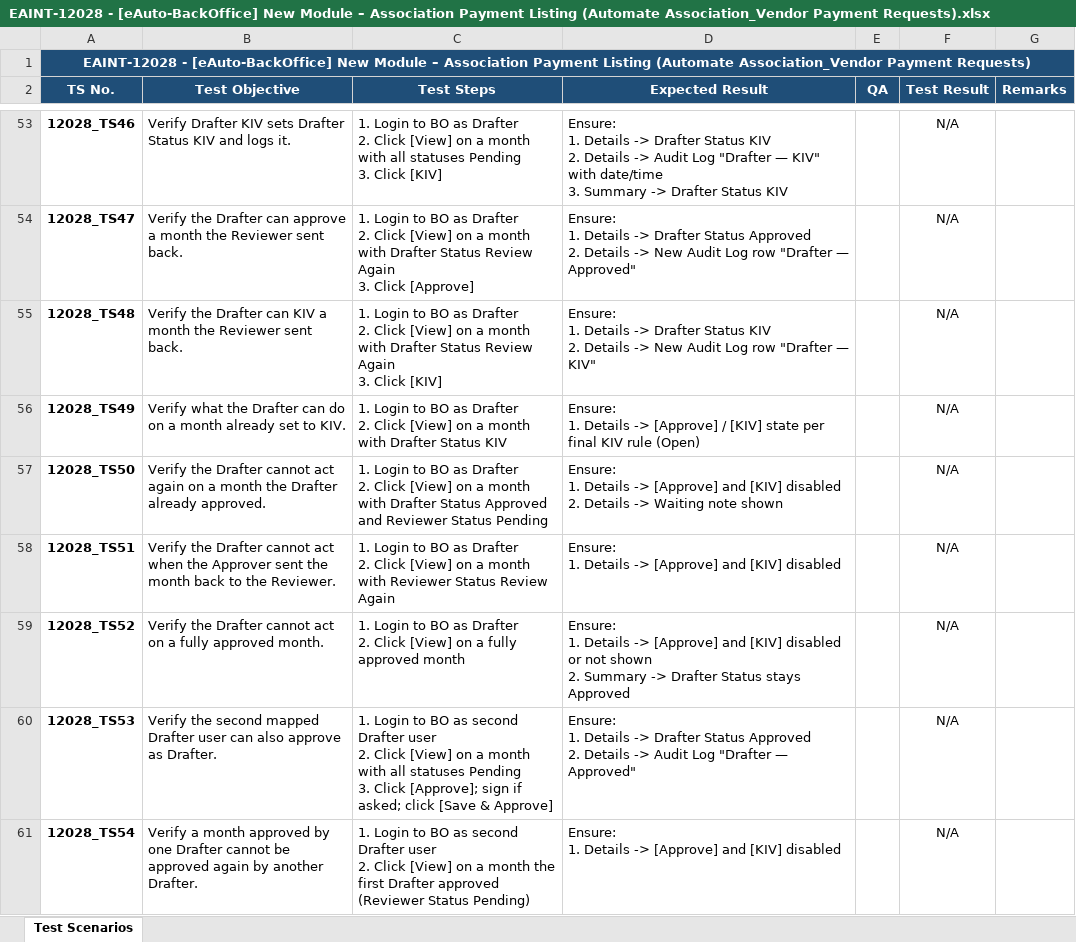
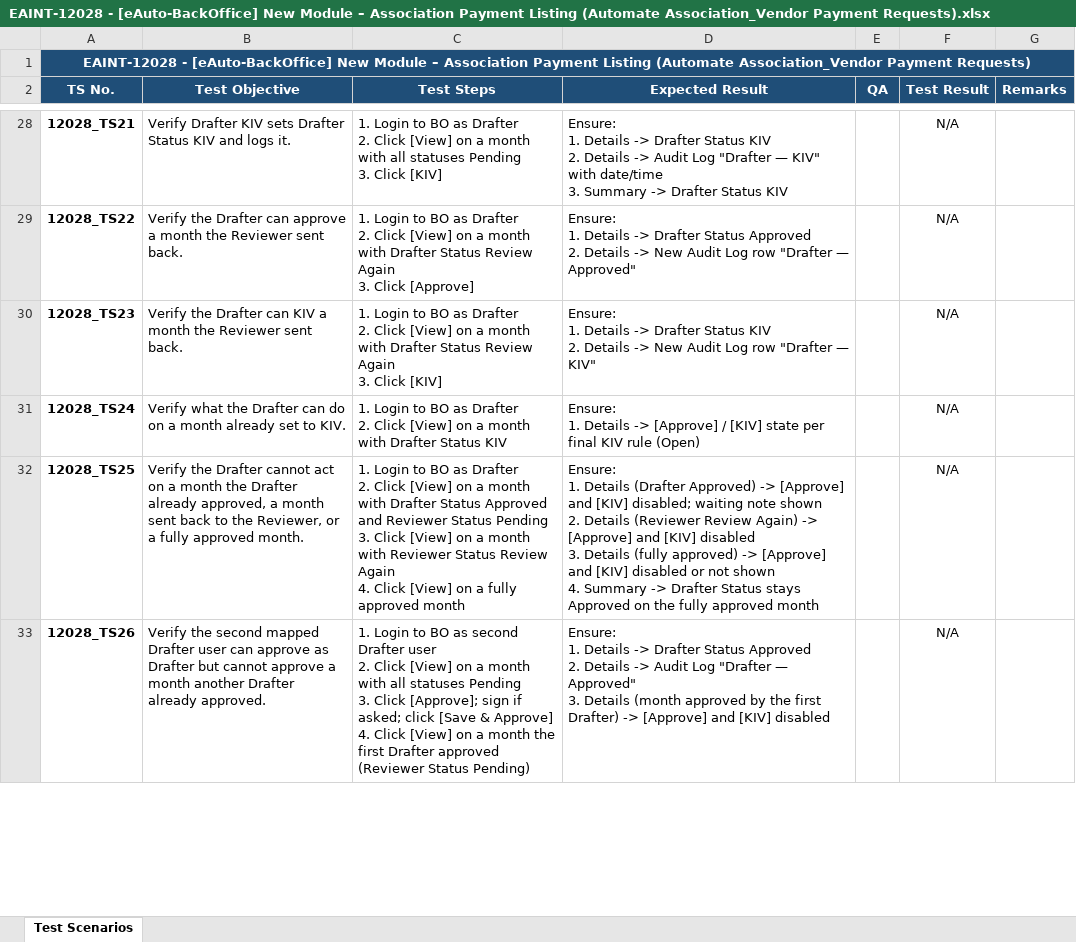
Before and after one commit to faizuddin-03/personal-dashboard, an Excel workbook: _reference/tickets/EAINT-12028/EAINT-12028 - [eAuto-BackOffice] New Module – Association Payment Listing (Automate Association_Vendor Payment Requests).xlsx, sheet Test Scenarios, drawn as a sheet; only a part is shown, gaps mark what is left out; values as stored, in another font and other column widths than the file's, no borders; conditional formats not drawn; removed rows and columns are numbered as before the commit, all else as after; ↵ is a line break in a cell; the diff covers the shown part only; the diff names each change by its address in the sheet, - before the commit and + after, or states it on an @@ line.

```diff
--- a/_reference/tickets/EAINT-12028/EAINT-12028 - [eAuto-BackOffice] New Module – Association Payment Listing (Automate Association_Vendor Payment Requests).xlsx (sheet Test Scenarios)
+++ b/_reference/tickets/EAINT-12028/EAINT-12028 - [eAuto-BackOffice] New Module – Association Payment Listing (Automate Association_Vendor Payment Requests).xlsx (sheet Test Scenarios)
-A28 (TS No.): 12028_TS46
+A28 (TS No.): 12028_TS21
-A29 (TS No.): 12028_TS47
+A29 (TS No.): 12028_TS22
-A30 (TS No.): 12028_TS48
+A30 (TS No.): 12028_TS23
-A31 (TS No.): 12028_TS49
+A31 (TS No.): 12028_TS24
-A32 (TS No.): 12028_TS50
+A32 (TS No.): 12028_TS25
-B32 (Test Objective): …cannot act again on a month the Drafter already approved.
+B32 (Test Objective): …cannot act on a month the Drafter already approved, a month sent back to the Reviewer, or a fully approved month.
-C32 (Test Steps): …Status Pending
+C32 (Test Steps): …Status Pending ↵ 3. Click [View] on a month with Reviewer Status Review Again ↵ 4. Click [View] on a fully approved month
-D32 (Expected Result): …1. Details -> [Approve] and [KIV] disabled ↵ 2. Details -> Waiting note shown
+D32 (Expected Result): …1. Details (Drafter Approved) -> [Approve] and [KIV] disabled; waiting note shown ↵ 2. Details (Reviewer Review Again) -> [Approve] and [KIV] disabled ↵ 3. Details (fully approved) -> [Approve] and [KIV] disabled or not shown ↵ 4. Summary -> Drafter Status stays Approved on the fully approved month
-row 58: 12028_TS51 | Verify the Drafter cannot act when the Approver sent the month back to the Reviewer. | 1. Login to BO as Drafter ↵ 2. Click [View] on a month with Reviewer Status Review Again | Ensure: ↵ 1. Details -> [Approve] and [KIV] disabled |  | N/A
-row 59: 12028_TS52 | Verify the Drafter cannot act on a fully approved month. | 1. Login to BO as Drafter ↵ 2. Click [View] on a fully approved month | Ensure: ↵ 1. Details -> [Approve] and [KIV] disabled or not shown ↵ 2. Summary -> Drafter Status stays Approved |  | N/A
-A33 (TS No.): 12028_TS53
+A33 (TS No.): 12028_TS26
-B33 (Test Objective): …user can also approve as Drafter.
+B33 (Test Objective): …user can approve as Drafter but cannot approve a month another Drafter already approved.
-C33 (Test Steps): …& Approve]
+C33 (Test Steps): …& Approve] ↵ 4. Click [View] on a month the first Drafter approved (Reviewer Status Pending)
-D33 (Expected Result): …— Approved"
+D33 (Expected Result): …— Approved" ↵ 3. Details (month approved by the first Drafter) -> [Approve] and [KIV] disabled
-row 61: 12028_TS54 | Verify a month approved by one Drafter cannot be approved again by another Drafter. | 1. Login to BO as second Drafter user ↵ 2. Click [View] on a month the first Drafter approved (Reviewer Status Pending) | Ensure: ↵ 1. Details -> [Approve] and [KIV] disabled |  | N/A
```
Also changed, not shown: 1 added row, 104 removed rows and 134 edited cells elsewhere in this sheet, 45 other files.
